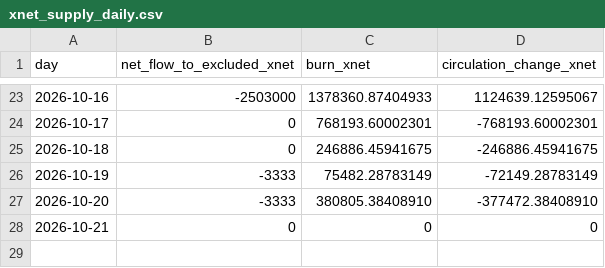
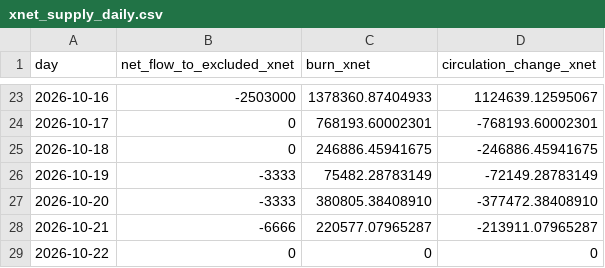
Before and after one commit to xnet-community-data/xnet-data-integration, a CSV file: data/xnet_supply_daily.csv, drawn as a sheet; only a part is shown, gaps mark what is left out.

Commit message:
Publish XNET live state (full)

```diff
--- a/data/xnet_supply_daily.csv
+++ b/data/xnet_supply_daily.csv
@@ -27,2 +27,3 @@ day,net_flow_to_excluded_xnet,burn_xnet,circulation_change_xnet
 2026-10-20,-3333,380805.38408910,-377472.38408910
-2026-10-21,0,0,0
+2026-10-21,-6666,220577.07965287,-213911.07965287
+2026-10-22,0,0,0
```
Also changed, not shown: data/derived/bbb_burn_daily.csv, 19 other files.
